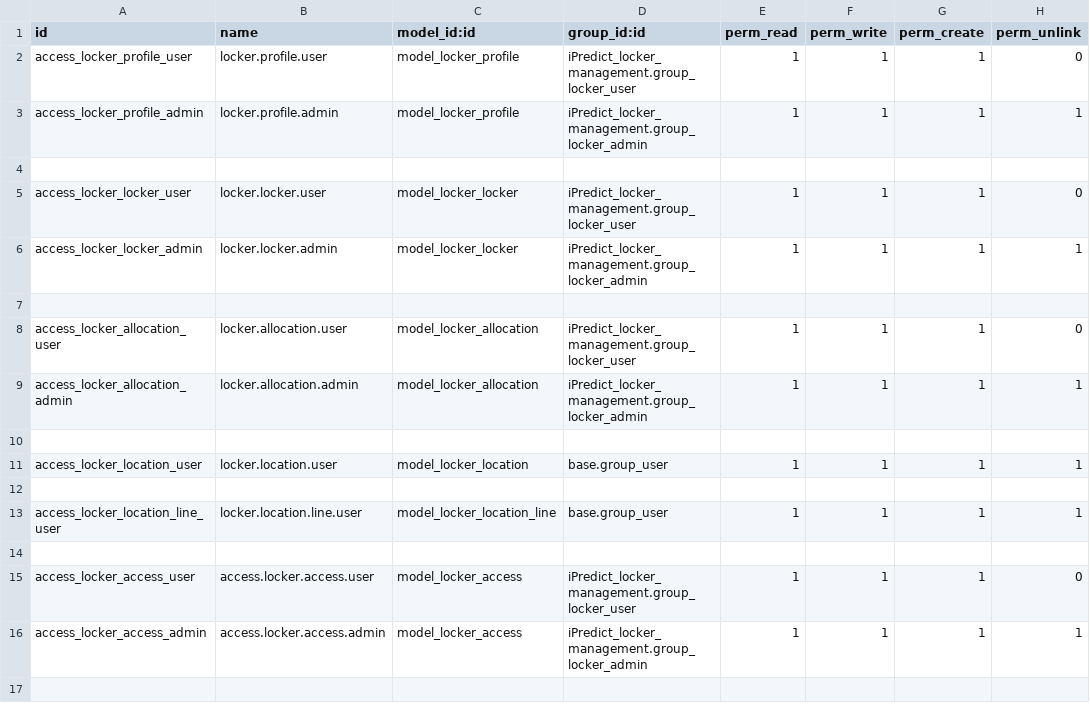
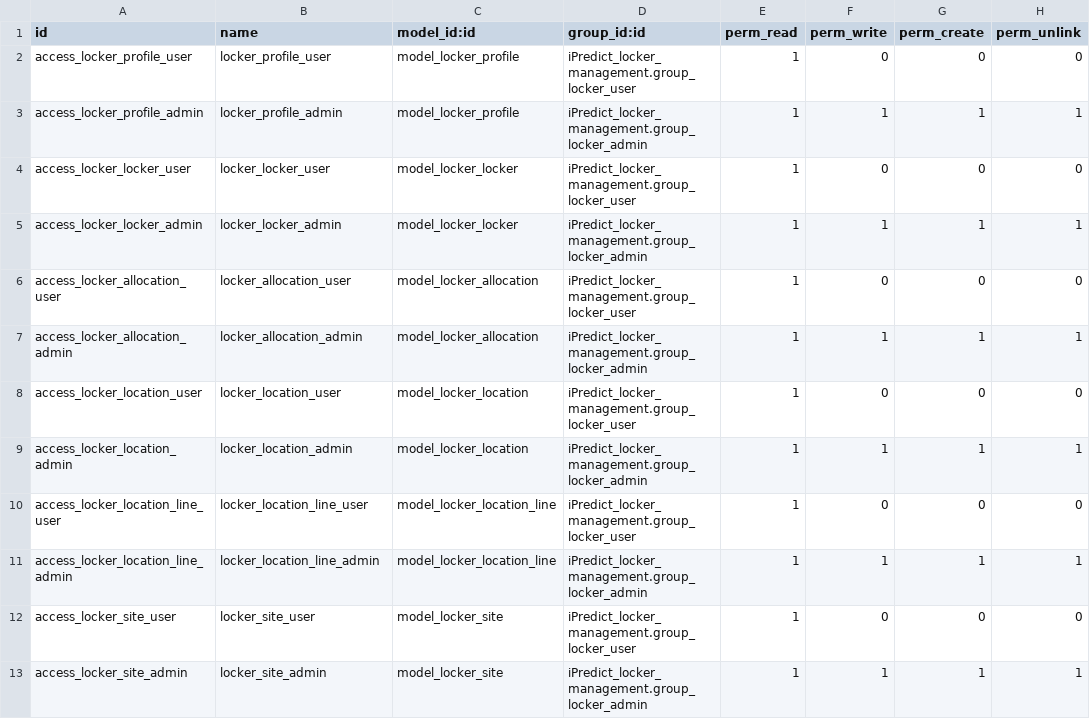
Before and after one commit to vishruti2004/odoo-erp-customizations, a CSV file: iPredict_locker_management/security/ir.model.access.csv, drawn as a sheet; only a part is shown; the diff covers the shown part only.

Commit message:
[FIX]Fixed Locker Management access permissions, user restrictions, reserved locker handling, automatic reservation cleanup, renewal/expiry email notifications, and locker return credential deactivation. Resolved 3D View issues related to location filtering, locker colors, allocated locker visibility, and Access History navigation.

```diff
--- a/iPredict_locker_management/security/ir.model.access.csv
+++ b/iPredict_locker_management/security/ir.model.access.csv
@@ -1,17 +1,13 @@
 id,name,model_id:id,group_id:id,perm_read,perm_write,perm_create,perm_unlink
-access_locker_profile_user,locker.profile.user,model_locker_profile,iPredict_locker_management.group_locker_user,1,1,1,0
-access_locker_profile_admin,locker.profile.admin,model_locker_profile,iPredict_locker_management.group_locker_admin,1,1,1,1
-
-access_locker_locker_user,locker.locker.user,model_locker_locker,iPredict_locker_management.group_locker_user,1,1,1,0
-access_locker_locker_admin,locker.locker.admin,model_locker_locker,iPredict_locker_management.group_locker_admin,1,1,1,1
-
-access_locker_allocation_user,locker.allocation.user,model_locker_allocation,iPredict_locker_management.group_locker_user,1,1,1,0
-access_locker_allocation_admin,locker.allocation.admin,model_locker_allocation,iPredict_locker_management.group_locker_admin,1,1,1,1
-
-access_locker_location_user,locker.location.user,model_locker_location,base.group_user,1,1,1,1
-
-access_locker_location_line_user,locker.location.line.user,model_locker_location_line,base.group_user,1,1,1,1
-
-access_locker_access_user,access.locker.access.user,model_locker_access,iPredict_locker_management.group_locker_user,1,1,1,0
-access_locker_access_admin,access.locker.access.admin,model_locker_access,iPredict_locker_management.group_locker_admin,1,1,1,1
-
+access_locker_profile_user,locker_profile_user,model_locker_profile,iPredict_locker_management.group_locker_user,1,0,0,0
+access_locker_profile_admin,locker_profile_admin,model_locker_profile,iPredict_locker_management.group_locker_admin,1,1,1,1
+access_locker_locker_user,locker_locker_user,model_locker_locker,iPredict_locker_management.group_locker_user,1,0,0,0
+access_locker_locker_admin,locker_locker_admin,model_locker_locker,iPredict_locker_management.group_locker_admin,1,1,1,1
+access_locker_allocation_user,locker_allocation_user,model_locker_allocation,iPredict_locker_management.group_locker_user,1,0,0,0
+access_locker_allocation_admin,locker_allocation_admin,model_locker_allocation,iPredict_locker_management.group_locker_admin,1,1,1,1
+access_locker_location_user,locker_location_user,model_locker_location,iPredict_locker_management.group_locker_user,1,0,0,0
+access_locker_location_admin,locker_location_admin,model_locker_location,iPredict_locker_management.group_locker_admin,1,1,1,1
+access_locker_location_line_user,locker_location_line_user,model_locker_location_line,iPredict_locker_management.group_locker_user,1,0,0,0
+access_locker_location_line_admin,locker_location_line_admin,model_locker_location_line,iPredict_locker_management.group_locker_admin,1,1,1,1
+access_locker_site_user,locker_site_user,model_locker_site,iPredict_locker_management.group_locker_user,1,0,0,0
+access_locker_site_admin,locker_site_admin,model_locker_site,iPredict_locker_management.group_locker_admin,1,1,1,1
```
Also changed, not shown: 1 added row, 2 removed rows and 39 edited cells elsewhere in this file, 26 other files.
